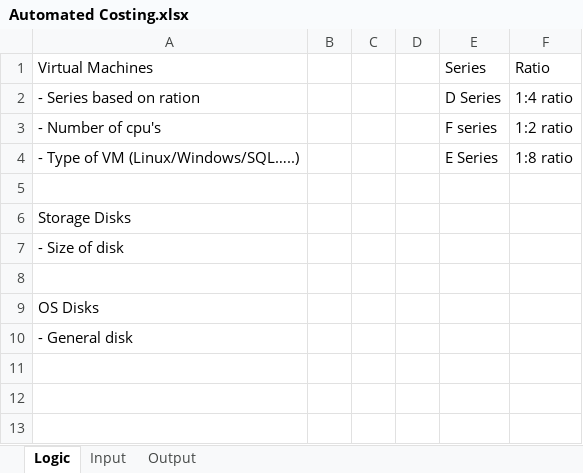
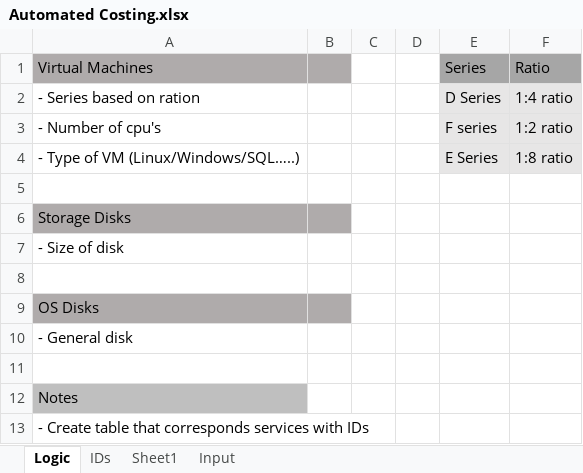
Before and after one commit to Vincent-Viljoen/Cloud-Auto-Pricing, an Excel workbook: Automated Costing.xlsx, sheet Logic, drawn as a sheet; values as stored, in another font and other column widths than the file's, no borders; the diff names each change by its address in the sheet, - before the commit and + after, or states it on an @@ line.

```diff
--- a/Automated Costing.xlsx (sheet Logic)
+++ b/Automated Costing.xlsx (sheet Logic)
-sheet tab: Output
+sheet tab: IDs
+sheet tab: Sheet1
-A1:B1 fill: none
+A1:B1 fill: #AFABAB
-E1:F1 fill: none
+E1:F1 fill: #A6A6A6
-E2:F4 fill: none
+E2:F4 fill: #E7E6E6
-A6:B6 fill: none
+A6:B6 fill: #AFABAB
-A9:B9 fill: none
+A9:B9 fill: #AFABAB
+row 11: (empty)
+row 12: Notes
+row 13: - Create table that corresponds services with IDs
```
Also changed, not shown: Avaliable VMs in SA North.xlsx, Bryte costing.xlsx, 18 other files.
